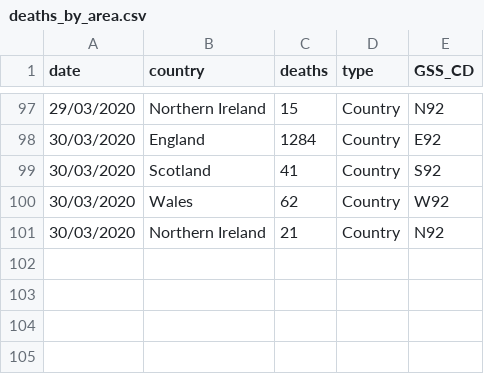
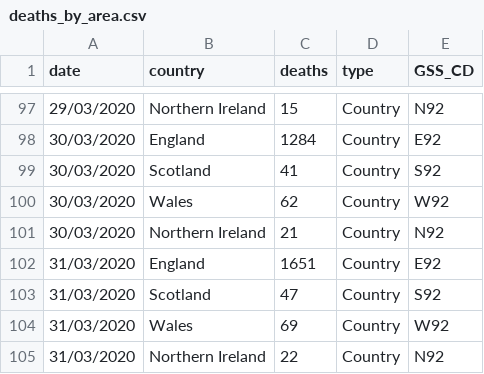
Before and after one commit to emmadoughty/Daily_COVID-19, a CSV file: Data/deaths_by_area.csv, drawn as a sheet; only a part is shown, gaps mark what is left out; the diff names each change by its address in the sheet, - before the commit and + after, or states it on an @@ line.

```diff
--- a/Data/deaths_by_area.csv
+++ b/Data/deaths_by_area.csv
+row 102: 31/03/2020 | England | 1651 | Country | E92
+row 103: 31/03/2020 | Scotland | 47 | Country | S92
+row 104: 31/03/2020 | Wales | 69 | Country | W92
+row 105: 31/03/2020 | Northern Ireland | 22 | Country | N92
```
Also changed, not shown: Data/COVID19_deaths.csv.
